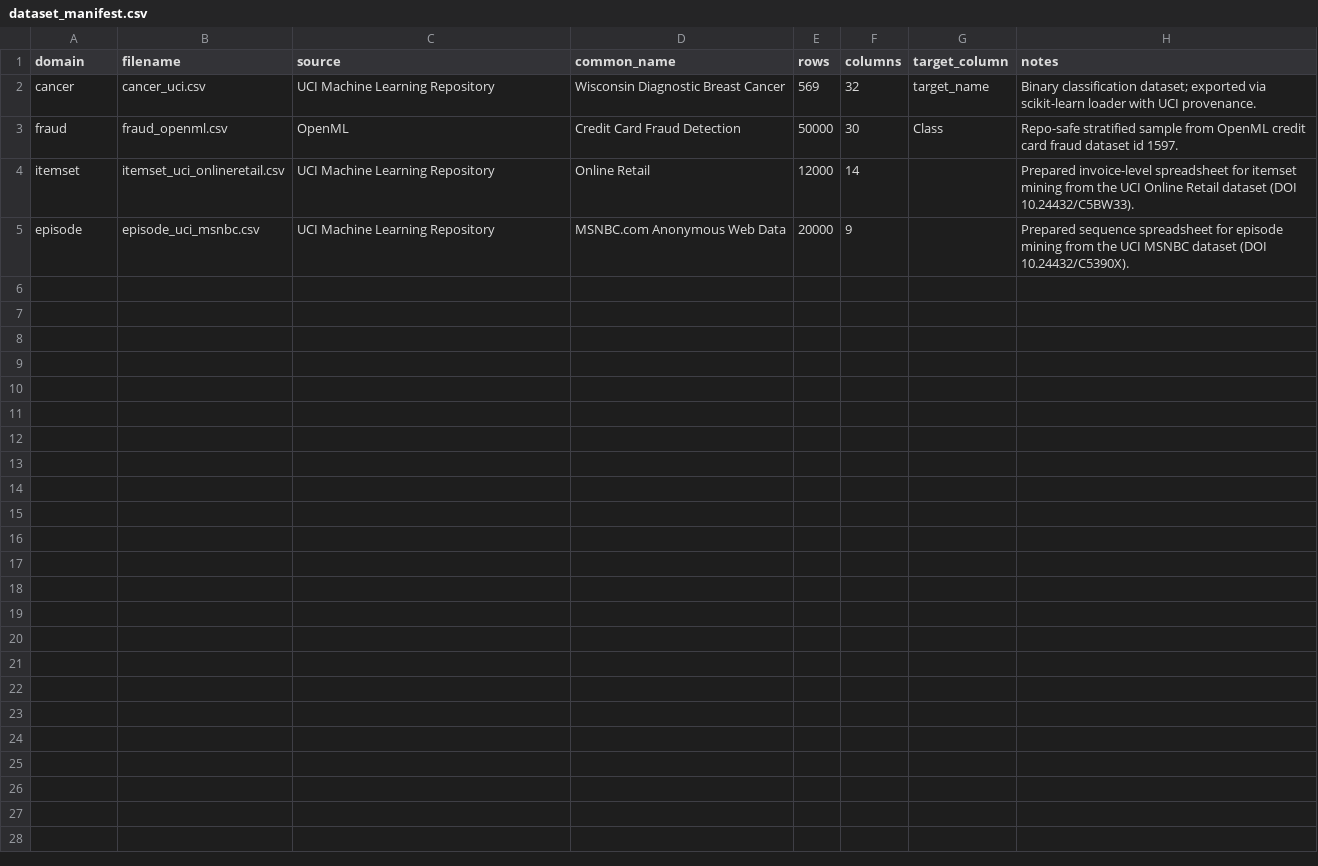
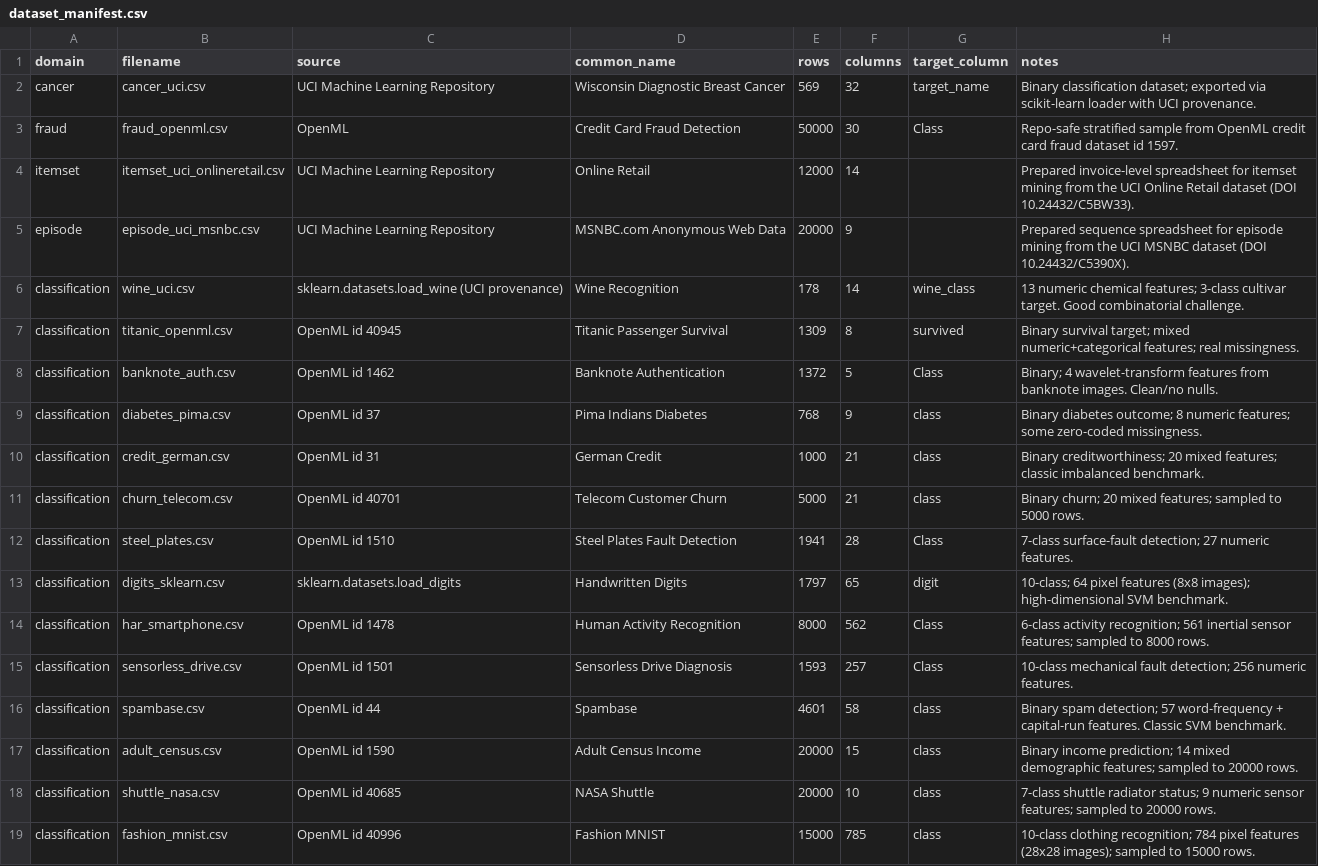
Before and after one commit to Irtechie/SVM-Data-Studio, a CSV file: data/external/dataset_manifest.csv, drawn as a sheet.

```diff
--- a/data/external/dataset_manifest.csv
+++ b/data/external/dataset_manifest.csv
@@ -5 +5,15 @@ itemset,itemset_uci_onlineretail.csv,UCI Machine Learning Repository,Online Reta
 episode,episode_uci_msnbc.csv,UCI Machine Learning Repository,MSNBC.com Anonymous Web Data,20000,9,,Prepared sequence spreadsheet for episode mining from the UCI MSNBC dataset (DOI 10.24432/C5390X).
+classification,wine_uci.csv,sklearn.datasets.load_wine (UCI provenance),Wine Recognition,178,14,wine_class,13 numeric chemical features; 3-class cultivar target. Good combinatorial challenge.
+classification,titanic_openml.csv,OpenML id 40945,Titanic Passenger Survival,1309,8,survived,Binary survival target; mixed numeric+categorical features; real missingness.
+classification,banknote_auth.csv,OpenML id 1462,Banknote Authentication,1372,5,Class,Binary; 4 wavelet-transform features from banknote images. Clean/no nulls.
+classification,diabetes_pima.csv,OpenML id 37,Pima Indians Diabetes,768,9,class,Binary diabetes outcome; 8 numeric features; some zero-coded missingness.
+classification,credit_german.csv,OpenML id 31,German Credit,1000,21,class,Binary creditworthiness; 20 mixed features; classic imbalanced benchmark.
+classification,churn_telecom.csv,OpenML id 40701,Telecom Customer Churn,5000,21,class,Binary churn; 20 mixed features; sampled to 5000 rows.
+classification,steel_plates.csv,OpenML id 1510,Steel Plates Fault Detection,1941,28,Class,7-class surface-fault detection; 27 numeric features.
+classification,digits_sklearn.csv,sklearn.datasets.load_digits,Handwritten Digits,1797,65,digit,10-class; 64 pixel features (8x8 images); high-dimensional SVM benchmark.
+classification,har_smartphone.csv,OpenML id 1478,Human Activity Recognition,8000,562,Class,6-class activity recognition; 561 inertial sensor features; sampled to 8000 rows.
+classification,sensorless_drive.csv,OpenML id 1501,Sensorless Drive Diagnosis,1593,257,Class,10-class mechanical fault detection; 256 numeric features.
+classification,spambase.csv,OpenML id 44,Spambase,4601,58,class,Binary spam detection; 57 word-frequency + capital-run features. Classic SVM benchmark.
+classification,adult_census.csv,OpenML id 1590,Adult Census Income,20000,15,class,Binary income prediction; 14 mixed demographic features; sampled to 20000 rows.
+classification,shuttle_nasa.csv,OpenML id 40685,NASA Shuttle,20000,10,class,7-class shuttle radiator status; 9 numeric sensor features; sampled to 20000 rows.
+classification,fashion_mnist.csv,OpenML id 40996,Fashion MNIST,15000,785,class,10-class clothing recognition; 784 pixel features (28x28 images); sampled to 15000 rows.
```
Also changed, not shown: 44 other files.
